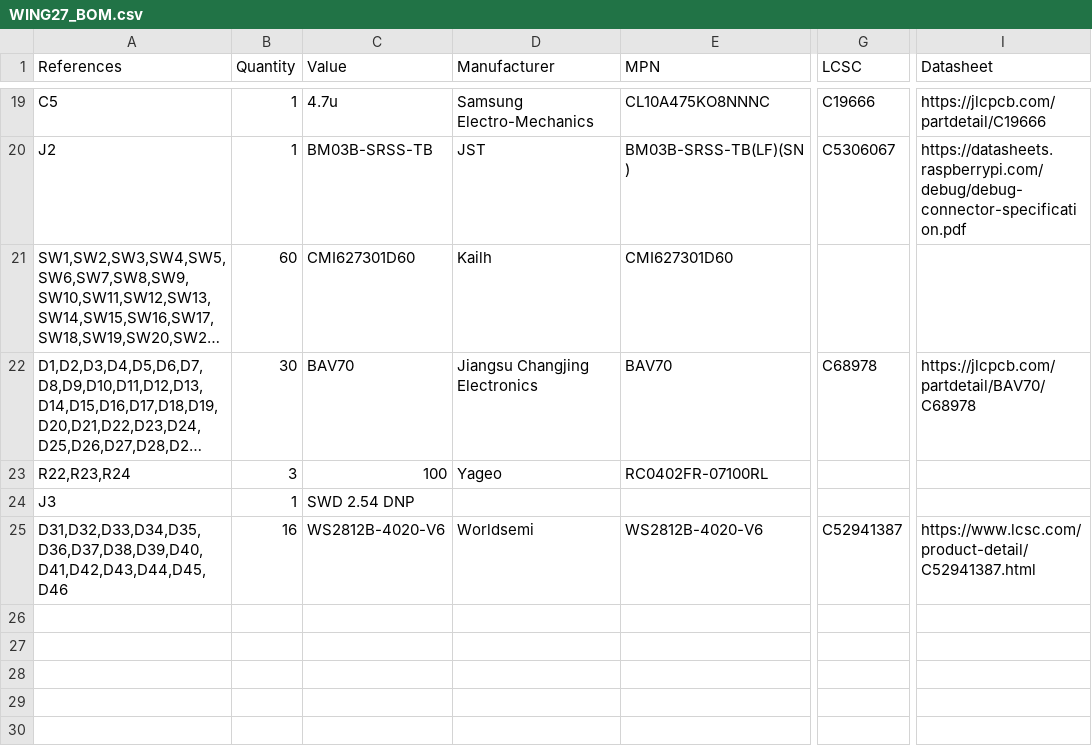
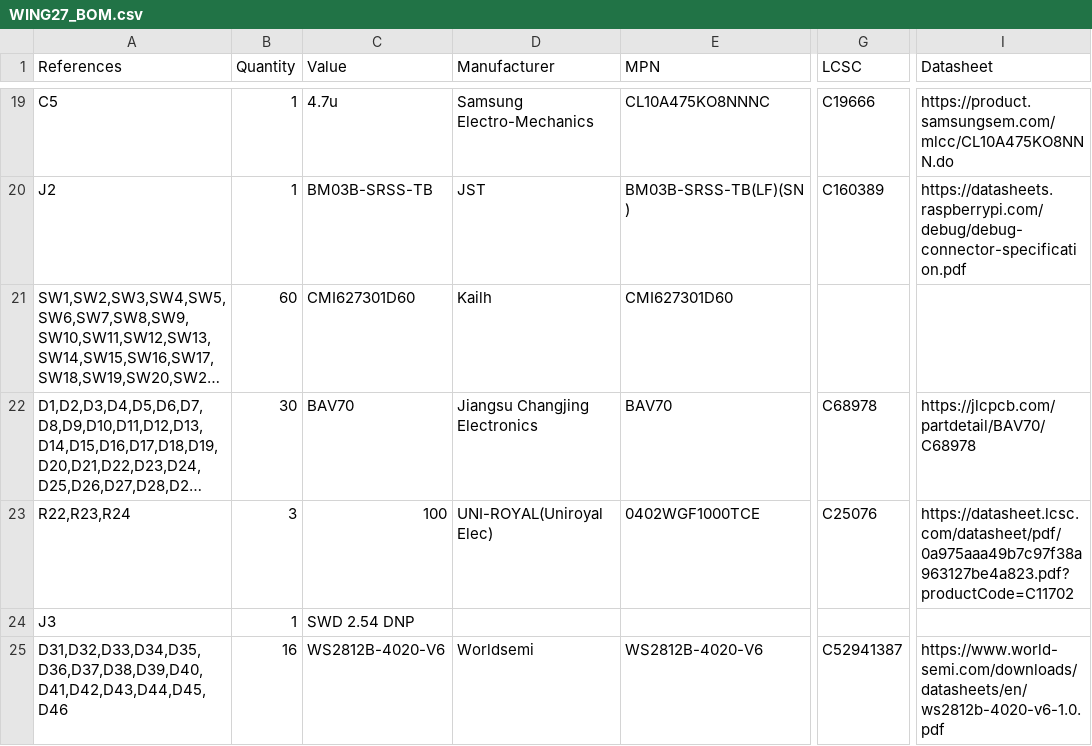
Before and after one commit to HSBL-ko-gyo/WING27, a CSV file: WING27_BOM.csv, drawn as a sheet; only a part is shown, gaps mark what is left out; long unchanged cells end in …; the diff covers the shown part only; the diff names each change by its address in the sheet, - before the commit and + after, or states it on an @@ line.

Commit message:
Apply delivered LCSC procurement assignments

```diff
--- a/WING27_BOM.csv
+++ b/WING27_BOM.csv
-I19 (Datasheet): https://jlcpcb.com/partdetail/C19666
+I19 (Datasheet): https://product.samsungsem.com/mlcc/CL10A475KO8NNN.do
-G20 (LCSC): C5306067
+G20 (LCSC): C160389
-D23 (Manufacturer): Yageo
+D23 (Manufacturer): UNI-ROYAL(Uniroyal Elec)
-E23 (MPN): RC0402FR-07100RL
+E23 (MPN): 0402WGF1000TCE
-G23 (LCSC): (empty)
+G23 (LCSC): C25076
-I23 (Datasheet): (empty)
+I23 (Datasheet): https://datasheet.lcsc.com/datasheet/pdf/0a975aaa49b7c97f38a963127be4a823.pdf?productCode=C11702
-I25 (Datasheet): https://www.lcsc.com/product-detail/C52941387.html
+I25 (Datasheet): https://www.world-semi.com/downloads/datasheets/en/ws2812b-4020-v6-1.0.pdf
```
Also changed, not shown: 36 edited cells elsewhere in this file, 22 other files.
